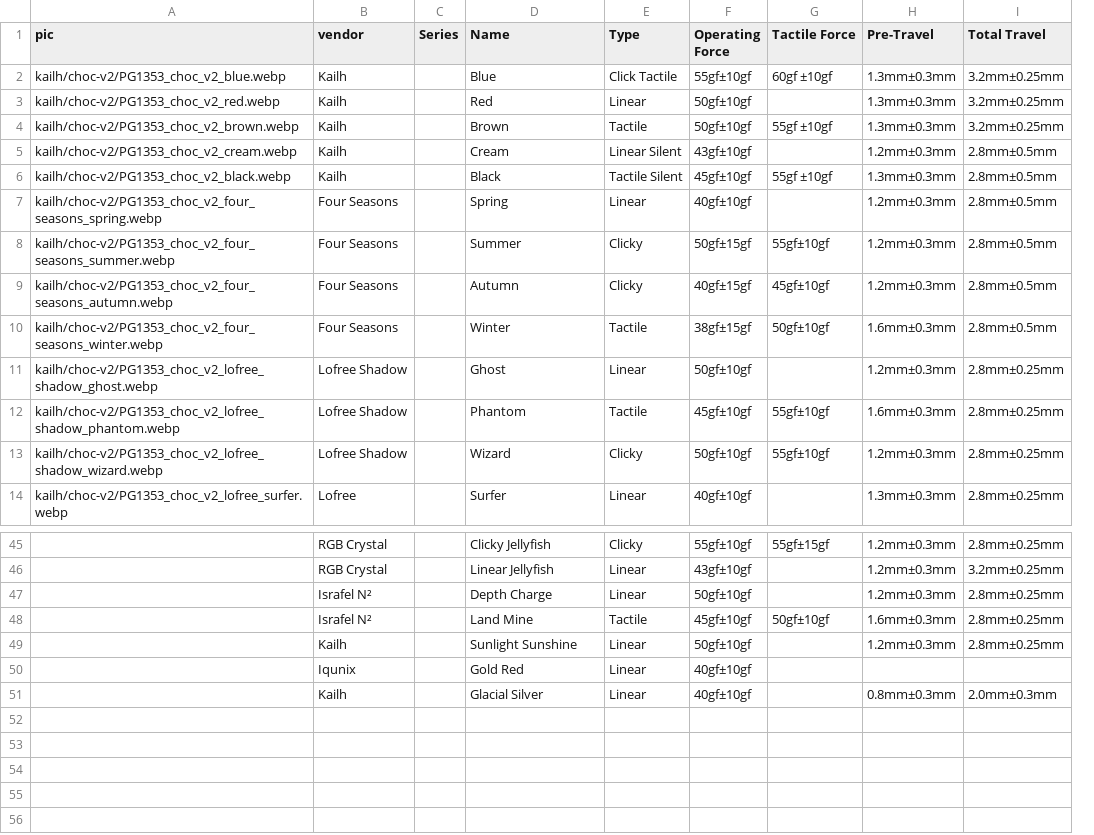
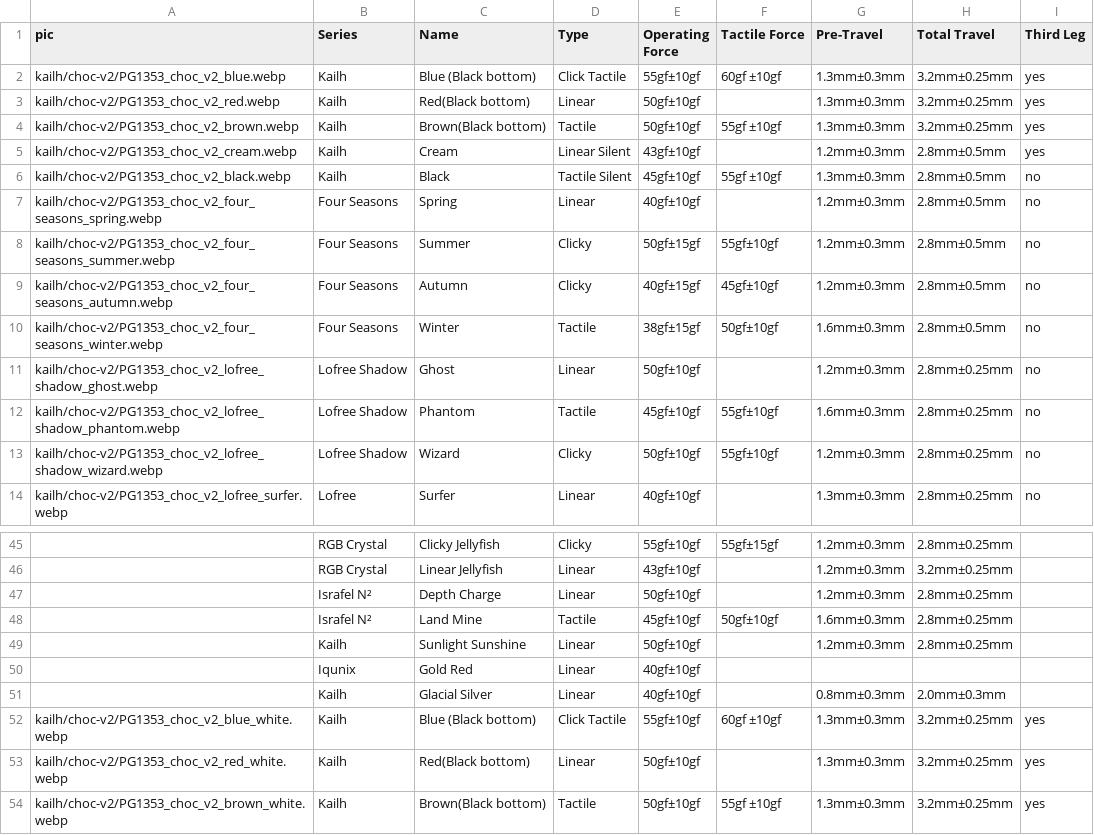
Before and after one commit to aroum/aroum.github.io, a CSV file: data/csv/kailh-choc-v2.csv, drawn as a sheet; only a part is shown, gaps mark what is left out; removed rows and columns are numbered as before the commit, all else as after; the diff names each change by its address in the sheet, - before the commit and + after, or states it on an @@ line.

```diff
--- a/data/csv/kailh-choc-v2.csv
+++ b/data/csv/kailh-choc-v2.csv
-column C (Series), empty
+column I (Third Leg), rows 2-14: yes | yes | yes | yes | no | no | no | no | no | no | no | no | no
-B1: vendor
+B1: Series
-C2 (Name): Blue
+C2 (Name): Blue (Black bottom)
-C3 (Name): Red
+C3 (Name): Red(Black bottom)
-C4 (Name): Brown
+C4 (Name): Brown(Black bottom)
+row 52: kailh/choc-v2/PG1353_choc_v2_blue_white.webp | Kailh | Blue (Black bottom) | Click Tactile | 55gf±10gf | 60gf ±10gf | 1.3mm±0.3mm | 3.2mm±0.25mm | yes
+row 53: kailh/choc-v2/PG1353_choc_v2_red_white.webp | Kailh | Red(Black bottom) | Linear | 50gf±10gf |  | 1.3mm±0.3mm | 3.2mm±0.25mm | yes
+row 54: kailh/choc-v2/PG1353_choc_v2_brown_white.webp | Kailh | Brown(Black bottom) | Tactile | 50gf±10gf | 55gf ±10gf | 1.3mm±0.3mm | 3.2mm±0.25mm | yes
```
Also changed, not shown: data/csv/kailh-choc-v1.csv.
